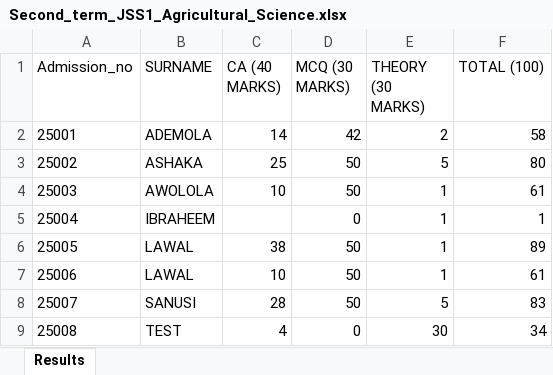
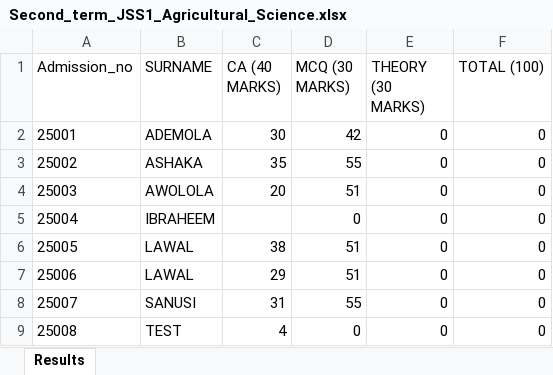
Before and after one commit to idrismukthar/Reporter, an Excel workbook: aReport_card/2025_2026/Second_term/JSS1/Second_term_JSS1_Agricultural_Science.xlsx, sheet Results, drawn as a sheet; values as stored, in another font and other column widths than the file's, no borders; the diff names each change by its address in the sheet, - before the commit and + after, or states it on an @@ line.

```diff
--- a/aReport_card/2025_2026/Second_term/JSS1/Second_term_JSS1_Agricultural_Science.xlsx (sheet Results)
+++ b/aReport_card/2025_2026/Second_term/JSS1/Second_term_JSS1_Agricultural_Science.xlsx (sheet Results)
-C2 (CA (40 MARKS)): 14
+C2 (CA (40 MARKS)): 30
-E2 (THEORY (30 MARKS)): 2
+E2 (THEORY (30 MARKS)): 0
-F2 (TOTAL (100)): 58
+F2 (TOTAL (100)): 0
-C3 (CA (40 MARKS)): 25
+C3 (CA (40 MARKS)): 35
-D3 (MCQ (30 MARKS)): 50
+D3 (MCQ (30 MARKS)): 55
-E3 (THEORY (30 MARKS)): 5
+E3 (THEORY (30 MARKS)): 0
-F3 (TOTAL (100)): 80
+F3 (TOTAL (100)): 0
-C4 (CA (40 MARKS)): 10
+C4 (CA (40 MARKS)): 20
-D4 (MCQ (30 MARKS)): 50
+D4 (MCQ (30 MARKS)): 51
-E4:E7 (THEORY (30 MARKS)): 1
+E4:E7 (THEORY (30 MARKS)): 0
-F4 (TOTAL (100)): 61
+F4 (TOTAL (100)): 0
-F5 (TOTAL (100)): 1
+F5 (TOTAL (100)): 0
-D6:D7 (MCQ (30 MARKS)): 50
+D6:D7 (MCQ (30 MARKS)): 51
-F6 (TOTAL (100)): 89
+F6 (TOTAL (100)): 0
-C7 (CA (40 MARKS)): 10
+C7 (CA (40 MARKS)): 29
-F7 (TOTAL (100)): 61
+F7 (TOTAL (100)): 0
-C8 (CA (40 MARKS)): 28
+C8 (CA (40 MARKS)): 31
-D8 (MCQ (30 MARKS)): 50
+D8 (MCQ (30 MARKS)): 55
-E8 (THEORY (30 MARKS)): 5
+E8 (THEORY (30 MARKS)): 0
-F8 (TOTAL (100)): 83
+F8 (TOTAL (100)): 0
-E9 (THEORY (30 MARKS)): 30
+E9 (THEORY (30 MARKS)): 0
-F9 (TOTAL (100)): 34
+F9 (TOTAL (100)): 0
```
Also changed, not shown: Extra_curricular/2025_2026/Second_term/JSS1/extra_jss1_second_term_2025_2026.xlsx, Extra_curricular/2025_2026/Second_term/JSS2/extra_jss2_second_term_2025_2026.xlsx, 47 other files.
